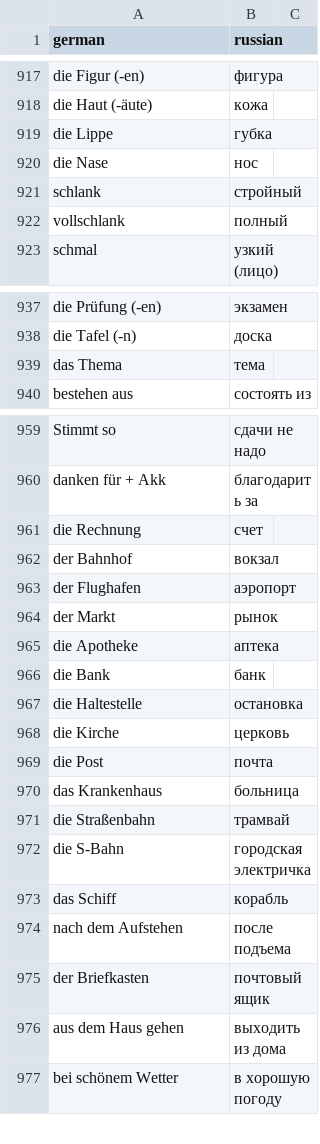
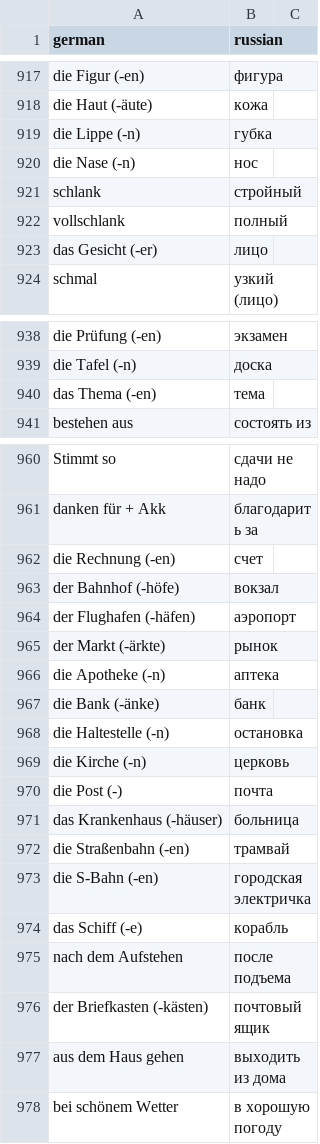
Before and after one commit to metronom72/words-reminder, a CSV file: src/data/words.csv, drawn as a sheet; only a part is shown, gaps mark what is left out; the diff covers the shown part only.

```diff
--- a/src/data/words.csv
+++ b/src/data/words.csv
@@ -918,6 +918,7 @@ die Figur (-en),фигура,
 die Haut (-äute),кожа,
-die Lippe,губка,
-die Nase,нос,
+die Lippe (-n),губка,
+die Nase (-n),нос,
 schlank,стройный,
 vollschlank,полный,
+das Gesicht (-er),лицо,
 schmal,узкий (лицо),
@@ -938,3 +939,3 @@ die Prüfung (-en),экзамен,
 die Tafel (-n),доска,
-das Thema,тема,
+das Thema (-en),тема,
 bestehen aus,состоять из,
@@ -960,17 +961,17 @@ Stimmt so,сдачи не надо,
 danken für + Akk,благодарить за,
-die Rechnung,счет,
-der Bahnhof,вокзал,
-der Flughafen,аэропорт,
-der Markt,рынок,
-die Apotheke,аптека,
-die Bank,банк,
-die Haltestelle,остановка,
-die Kirche,церковь,
-die Post,почта,
-das Krankenhaus,больница,
-die Straßenbahn,трамвай,
-die S-Bahn,городская электричка,
-das Schiff,корабль,
+die Rechnung (-en),счет,
+der Bahnhof (-höfe),вокзал,
+der Flughafen (-häfen),аэропорт,
+der Markt (-ärkte),рынок,
+die Apotheke (-n),аптека,
+die Bank (-änke),банк,
+die Haltestelle (-n),остановка,
+die Kirche (-n),церковь,
+die Post (-),почта,
+das Krankenhaus (-häuser),больница,
+die Straßenbahn (-en),трамвай,
+die S-Bahn (-en),городская электричка,
+das Schiff (-e),корабль,
 nach dem Aufstehen,после подъема,
-der Briefkasten,почтовый ящик,
+der Briefkasten (-kästen),почтовый ящик,
 aus dem Haus gehen,выходить из дома,
```
Also changed, not shown: 100 edited cells elsewhere in this file.
